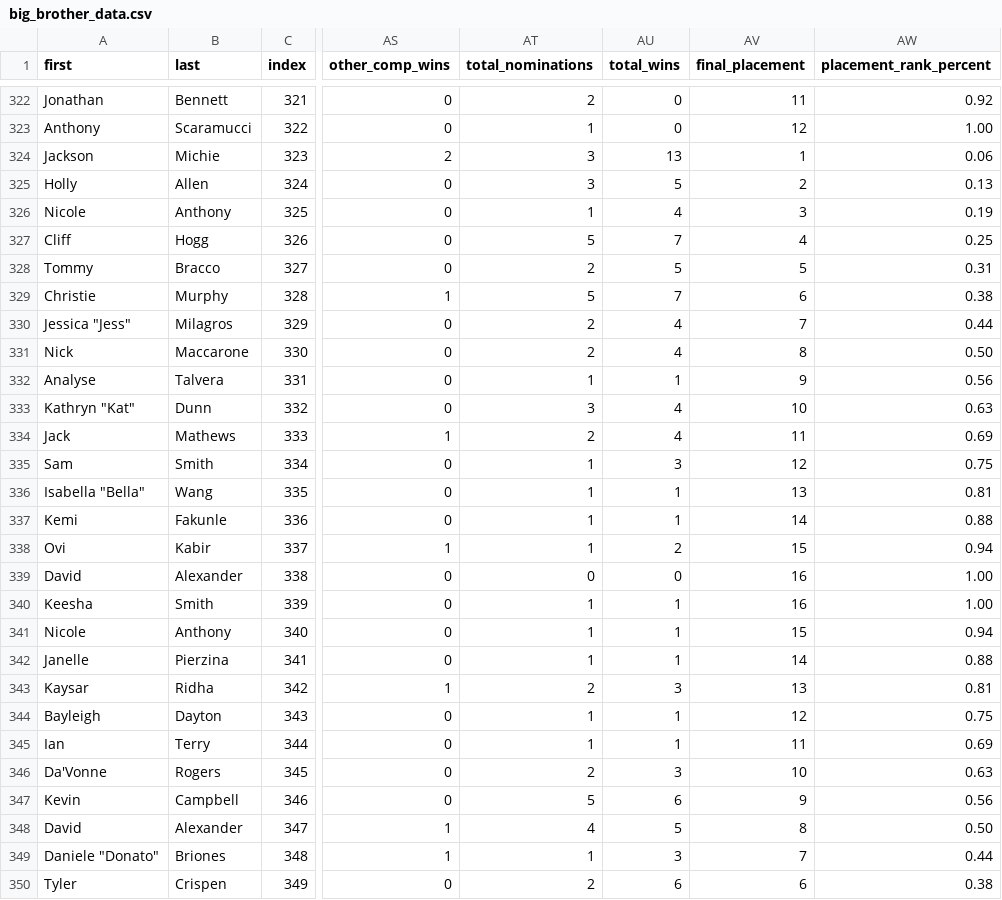
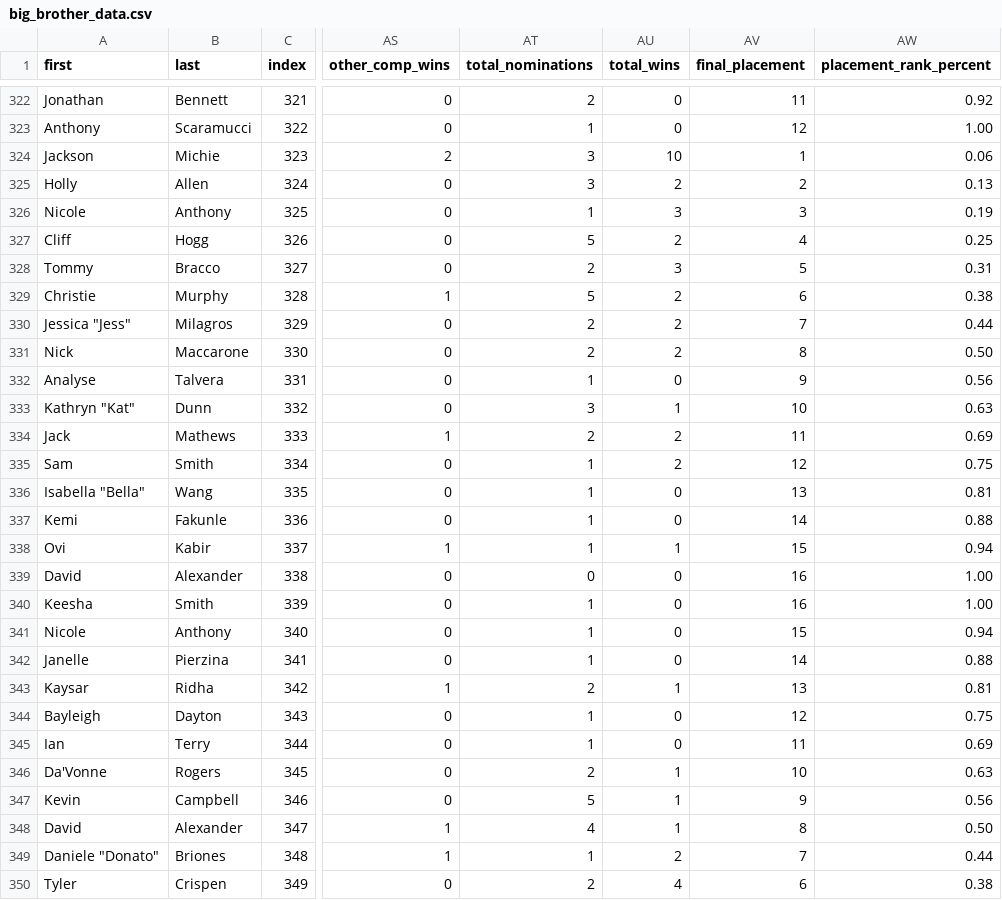
Before and after one commit to vdixon3/big-brother-diversity-data, a CSV file: big_brother_data.csv, drawn as a sheet; only a part is shown, gaps mark what is left out; the diff covers the shown part only; the diff names each change by its address in the sheet, - before the commit and + after, or states it on an @@ line.

Commit message:
Corrected errors
Previous update incorrectly tallied "total_wins" for BB16, BB21 and BB22 (adding "total_nominations" to the sum). This has been corrected. Steven Moses and Jen DiTurno names have also been corrected. Special thanks to Brannon S. for pointing these out.

```diff
--- a/big_brother_data.csv
+++ b/big_brother_data.csv
-AU324 (total_wins): 13
+AU324 (total_wins): 10
-AU325 (total_wins): 5
+AU325 (total_wins): 2
-AU326 (total_wins): 4
+AU326 (total_wins): 3
-AU327 (total_wins): 7
+AU327 (total_wins): 2
-AU328 (total_wins): 5
+AU328 (total_wins): 3
-AU329 (total_wins): 7
+AU329 (total_wins): 2
-AU330:AU331 (total_wins): 4
+AU330:AU331 (total_wins): 2
-AU332 (total_wins): 1
+AU332 (total_wins): 0
-AU333 (total_wins): 4
+AU333 (total_wins): 1
-AU334 (total_wins): 4
+AU334 (total_wins): 2
-AU335 (total_wins): 3
+AU335 (total_wins): 2
-AU336:AU337 (total_wins): 1
+AU336:AU337 (total_wins): 0
-AU338 (total_wins): 2
+AU338 (total_wins): 1
-AU340:AU342 (total_wins): 1
+AU340:AU342 (total_wins): 0
-AU343 (total_wins): 3
+AU343 (total_wins): 1
-AU344:AU345 (total_wins): 1
+AU344:AU345 (total_wins): 0
-AU346 (total_wins): 3
+AU346 (total_wins): 1
-AU347 (total_wins): 6
+AU347 (total_wins): 1
-AU348 (total_wins): 5
+AU348 (total_wins): 1
-AU349 (total_wins): 3
+AU349 (total_wins): 2
-AU350 (total_wins): 6
+AU350 (total_wins): 4
```
Also changed, not shown: 23 edited cells elsewhere in this file.
